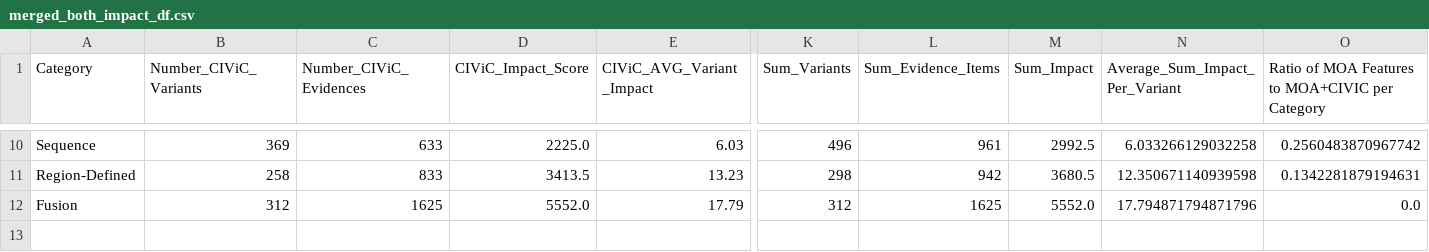
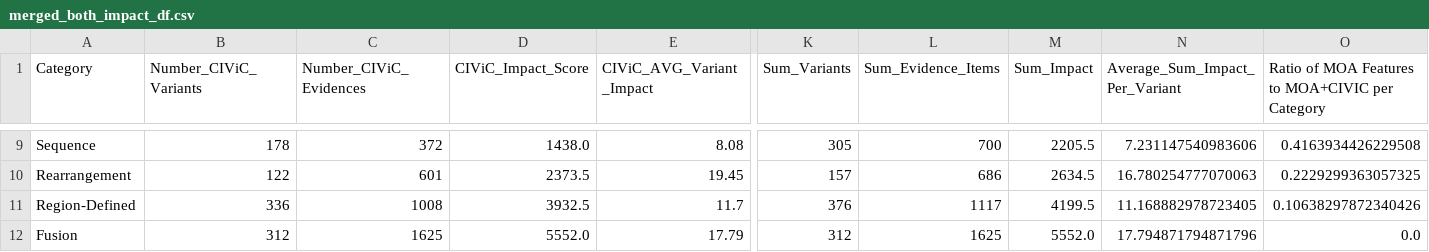
Before and after one commit to GenomicMedLab/variation-normalizer-manuscript, a CSV file: analysis/merged_moa_civic/evidence_analysis_output/merged_both_impact_df.csv, drawn as a sheet; only a part is shown, gaps mark what is left out; addresses are those after the commit; rows hold the shown columns only; the diff covers the shown part only; the diff names each change by its address in the sheet, - before the commit and + after, or states it on an @@ line.

```diff
--- a/analysis/merged_moa_civic/evidence_analysis_output/merged_both_impact_df.csv
+++ b/analysis/merged_moa_civic/evidence_analysis_output/merged_both_impact_df.csv
-B9 (Number_CIViC_Variants): 369
+B9 (Number_CIViC_Variants): 178
-C9 (Number_CIViC_Evidences): 633
+C9 (Number_CIViC_Evidences): 372
-D9 (CIViC_Impact_Score): 2225.0
+D9 (CIViC_Impact_Score): 1438.0
-E9 (CIViC_AVG_Variant_Impact): 6.03
+E9 (CIViC_AVG_Variant_Impact): 8.08
-K9 (Sum_Variants): 496
+K9 (Sum_Variants): 305
-L9 (Sum_Evidence_Items): 961
+L9 (Sum_Evidence_Items): 700
-M9 (Sum_Impact): 2992.5
+M9 (Sum_Impact): 2205.5
-N9 (Average_Sum_Impact_Per_Variant): 6.033266129032258
+N9 (Average_Sum_Impact_Per_Variant): 7.231147540983606
-O9: 0.2560483870967742
+O9: 0.4163934426229508
+row 10: Rearrangement | 122 | 601 | 2373.5 | 19.45 | 157 | 686 | 2634.5 | 16.780254777070063 | 0.2229299363057325
-B11 (Number_CIViC_Variants): 258
+B11 (Number_CIViC_Variants): 336
-C11 (Number_CIViC_Evidences): 833
+C11 (Number_CIViC_Evidences): 1008
-D11 (CIViC_Impact_Score): 3413.5
+D11 (CIViC_Impact_Score): 3932.5
-E11 (CIViC_AVG_Variant_Impact): 13.23
+E11 (CIViC_AVG_Variant_Impact): 11.7
-K11 (Sum_Variants): 298
+K11 (Sum_Variants): 376
-L11 (Sum_Evidence_Items): 942
+L11 (Sum_Evidence_Items): 1117
-M11 (Sum_Impact): 3680.5
+M11 (Sum_Impact): 4199.5
-N11 (Average_Sum_Impact_Per_Variant): 12.350671140939598
+N11 (Average_Sum_Impact_Per_Variant): 11.168882978723405
-O11: 0.1342281879194631
+O11: 0.10638297872340426
```
Also changed, not shown: 1 added row, 2 removed rows and 26 edited cells elsewhere in this file, analysis/civic/evidence_analysis/output/civic_accepted_evidence_only_impact_df.csv, analysis/civic/evidence_analysis/output/civic_both_evidence_cat_impact_df.csv, 17 other files.
